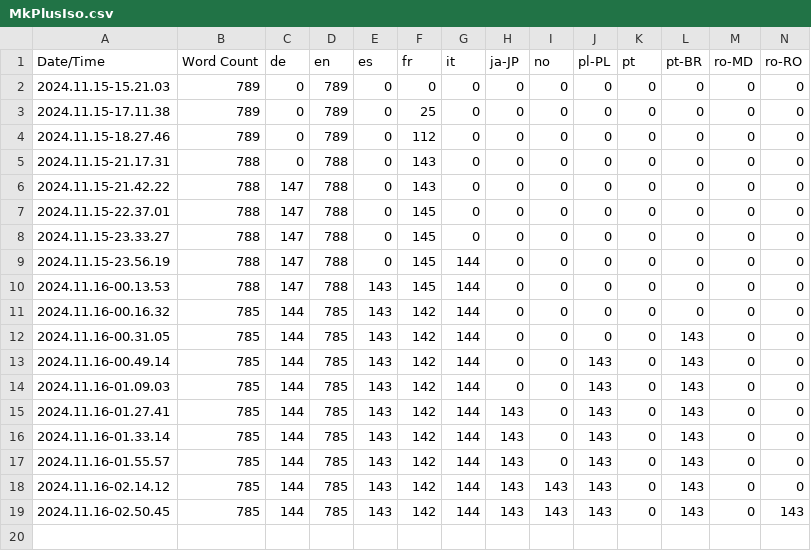
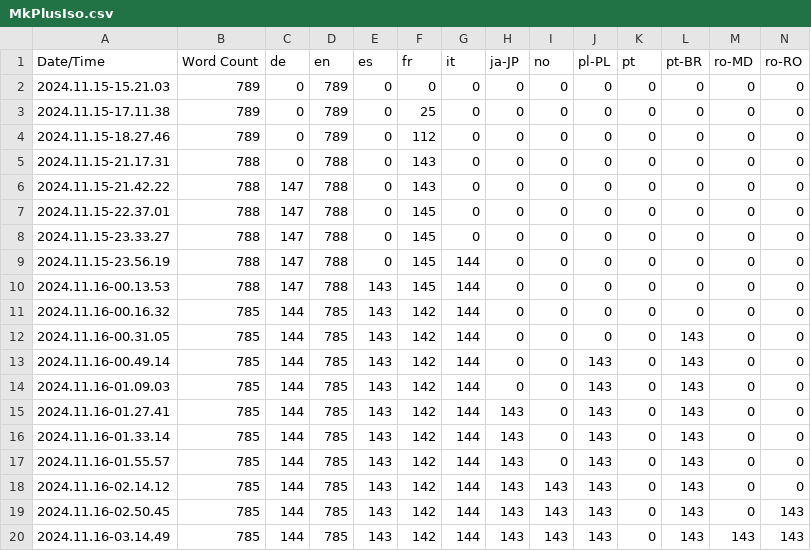
Before and after one commit to IsotopeReal/MkPlus, a CSV file: Content/Localization/MkPlusIso/MkPlusIso.csv, drawn as a sheet; only a part is shown; rows hold the shown columns only; the diff names each change by its address in the sheet, - before the commit and + after, or states it on an @@ line.

```diff
--- a/Content/Localization/MkPlusIso/MkPlusIso.csv
+++ b/Content/Localization/MkPlusIso/MkPlusIso.csv
+row 20: 2024.11.16-03.14.49 | 785 | 144 | 785 | 143 | 142 | 144 | 143 | 143 | 143 | 0 | 143 | 143 | 143
```
Also changed, not shown: 1 other file.
